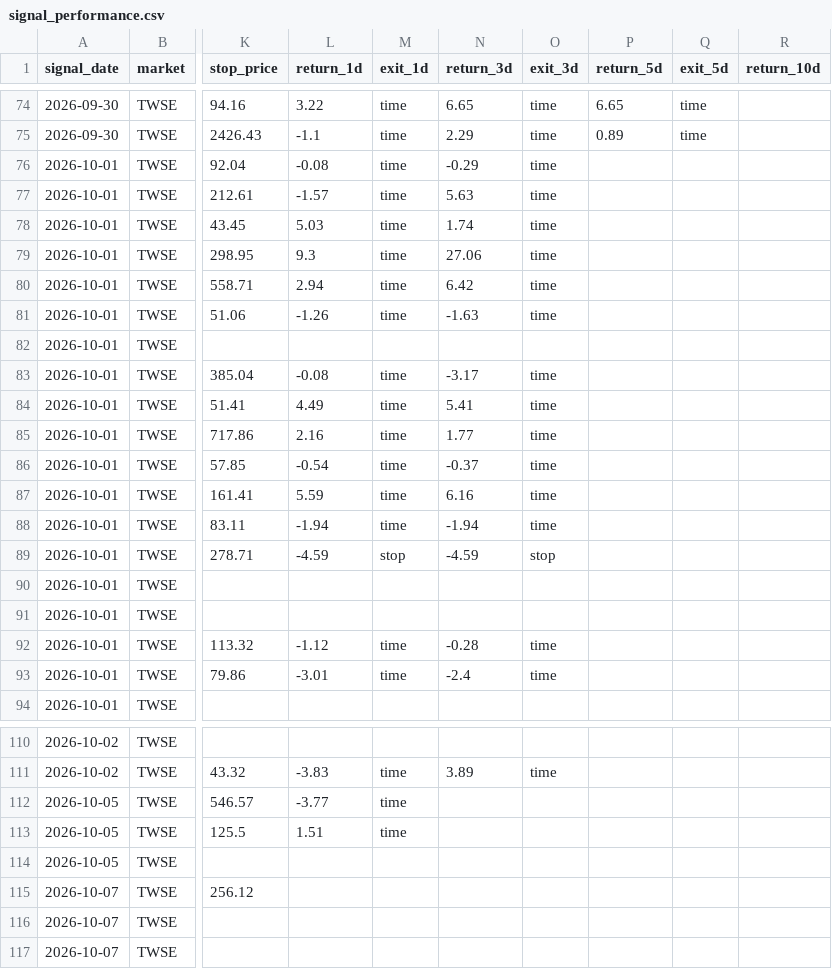
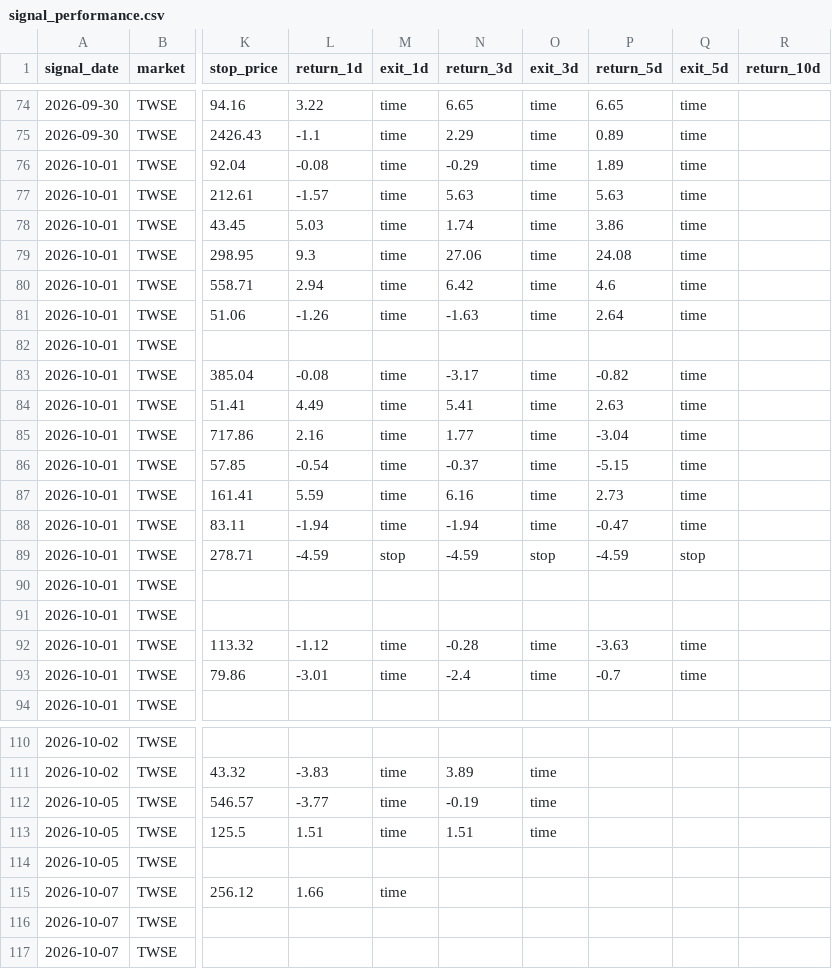
Before and after one commit to tunchungcheng/tw-stock-scanner, a CSV file: docs/data/signal_performance.csv, drawn as a sheet; only a part is shown, gaps mark what is left out; the diff covers the shown part only; the diff names each change by its address in the sheet, - before the commit and + after, or states it on an @@ line.

```diff
--- a/docs/data/signal_performance.csv
+++ b/docs/data/signal_performance.csv
-P76 (return_5d): (empty)
+P76 (return_5d): 1.89
-Q76:Q81 (exit_5d): (empty)
+Q76:Q81 (exit_5d): time
-P77 (return_5d): (empty)
+P77 (return_5d): 5.63
-P78 (return_5d): (empty)
+P78 (return_5d): 3.86
-P79 (return_5d): (empty)
+P79 (return_5d): 24.08
-P80 (return_5d): (empty)
+P80 (return_5d): 4.6
-P81 (return_5d): (empty)
+P81 (return_5d): 2.64
-P83 (return_5d): (empty)
+P83 (return_5d): -0.82
-Q83:Q88 (exit_5d): (empty)
+Q83:Q88 (exit_5d): time
-P84 (return_5d): (empty)
+P84 (return_5d): 2.63
-P85 (return_5d): (empty)
+P85 (return_5d): -3.04
-P86 (return_5d): (empty)
+P86 (return_5d): -5.15
-P87 (return_5d): (empty)
+P87 (return_5d): 2.73
-P88 (return_5d): (empty)
+P88 (return_5d): -0.47
-P89 (return_5d): (empty)
+P89 (return_5d): -4.59
-Q89 (exit_5d): (empty)
+Q89 (exit_5d): stop
-P92 (return_5d): (empty)
+P92 (return_5d): -3.63
-Q92:Q93 (exit_5d): (empty)
+Q92:Q93 (exit_5d): time
-P93 (return_5d): (empty)
+P93 (return_5d): -0.7
-N112 (return_3d): (empty)
+N112 (return_3d): -0.19
-O112:O113 (exit_3d): (empty)
+O112:O113 (exit_3d): time
-N113 (return_3d): (empty)
+N113 (return_3d): 1.51
-L115 (return_1d): (empty)
+L115 (return_1d): 1.66
-M115 (exit_1d): (empty)
+M115 (exit_1d): time
```
Also changed, not shown: 13 added rows and 26 edited cells elsewhere in this file, docs/data/setup_latest.csv, 5 other files.
